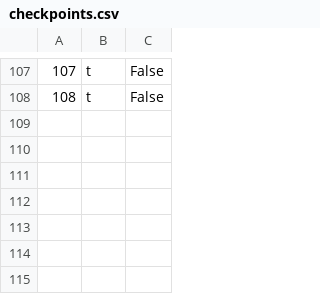
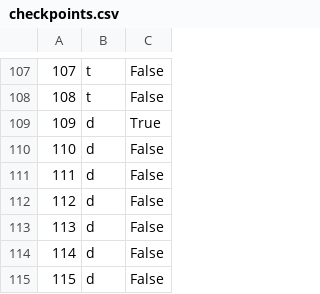
Before and after one commit to pavke02/booking-projekat, a CSV file: SIMS Booking/Resources/Data/checkpoints.csv, drawn as a sheet; only a part is shown, gaps mark what is left out.

```diff
--- a/SIMS Booking/Resources/Data/checkpoints.csv
+++ b/SIMS Booking/Resources/Data/checkpoints.csv
@@ -108 +108,8 @@
 108|t|False
+109|d|True
+110|d|False
+111|d|False
+112|d|False
+113|d|False
+114|d|False
+115|d|False
```
Also changed, not shown: SIMS Booking/Resources/Data/guides.csv, 2 other files.
